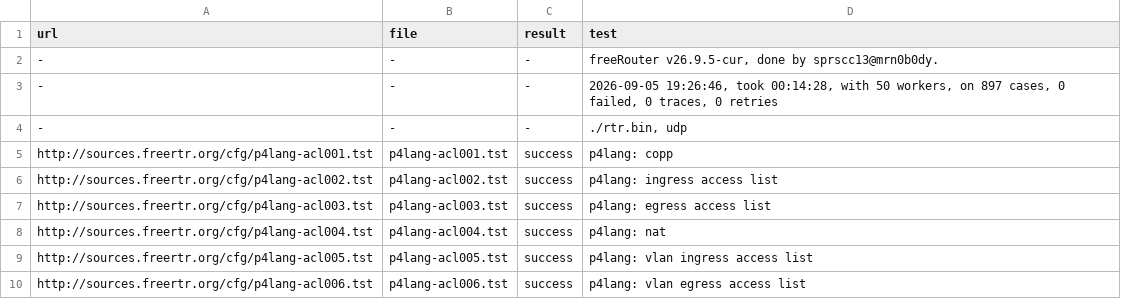
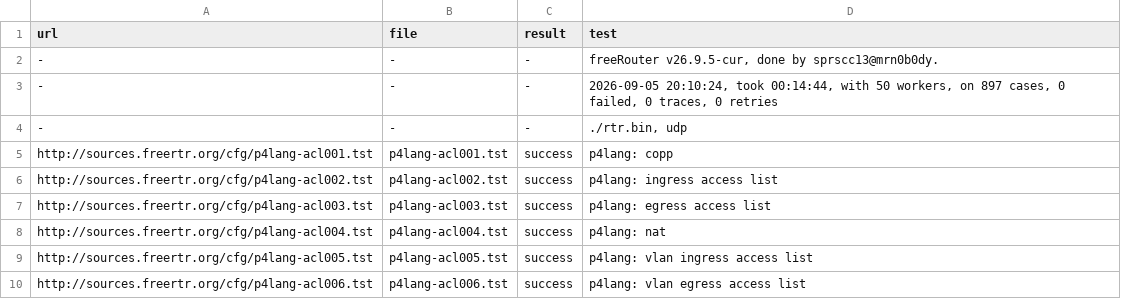
Before and after one commit to rare-freertr/freeRtr, a CSV file: src/rtr8.csv, drawn as a sheet; only a part is shown.

```diff
--- a/src/rtr8.csv
+++ b/src/rtr8.csv
@@ -2,3 +2,3 @@ url;file;result;test
 -;-;-;freeRouter v26.9.5-cur, done by sprscc13@mrn0b0dy.
--;-;-;2026-09-05 19:26:46, took 00:14:28, with 50 workers, on 897 cases, 0 failed, 0 traces, 0 retries
+-;-;-;2026-09-05 20:10:24, took 00:14:44, with 50 workers, on 897 cases, 0 failed, 0 traces, 0 retries
 -;-;-;./rtr.bin, udp
```
Also changed, not shown: src/rtr.csv, 2 other files.
